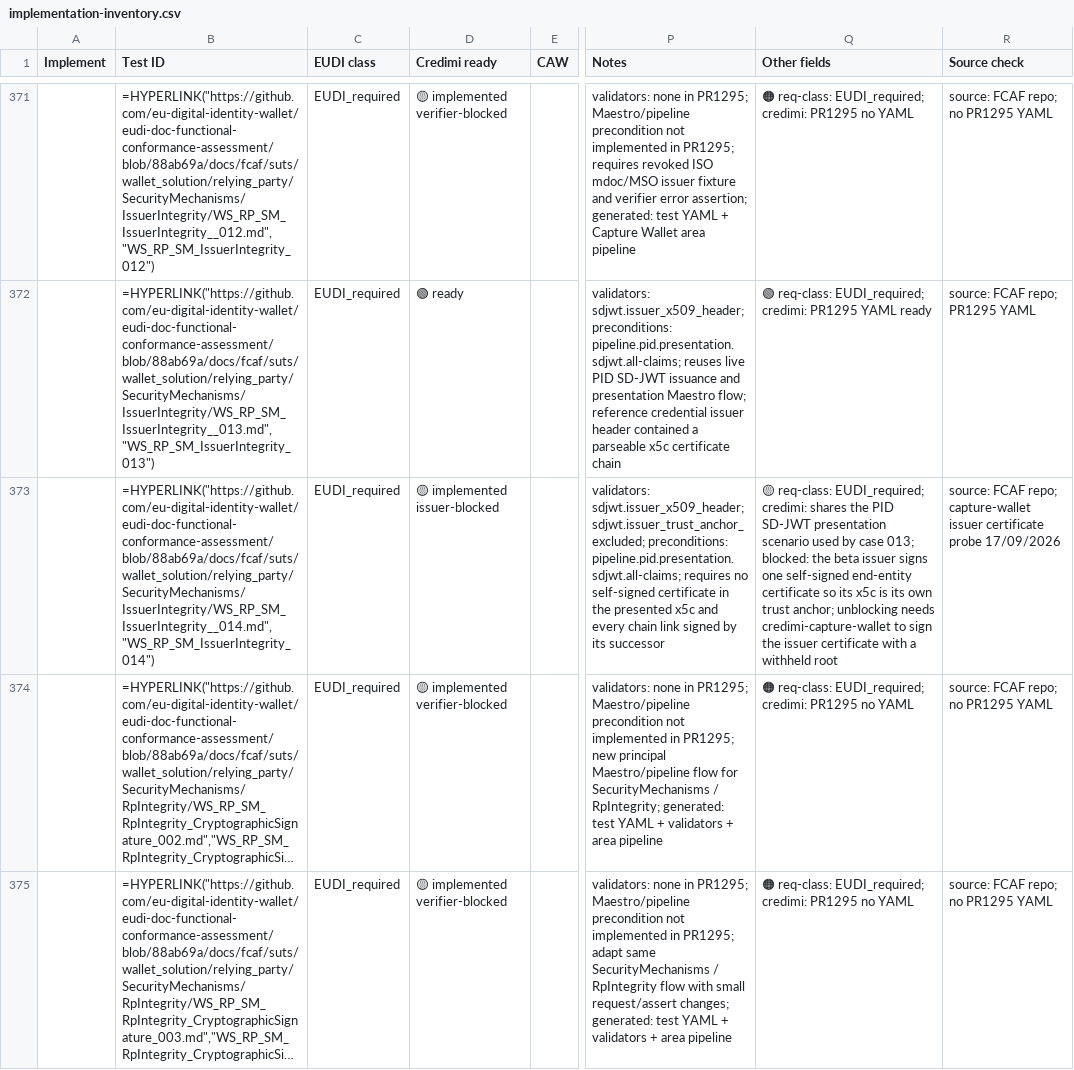
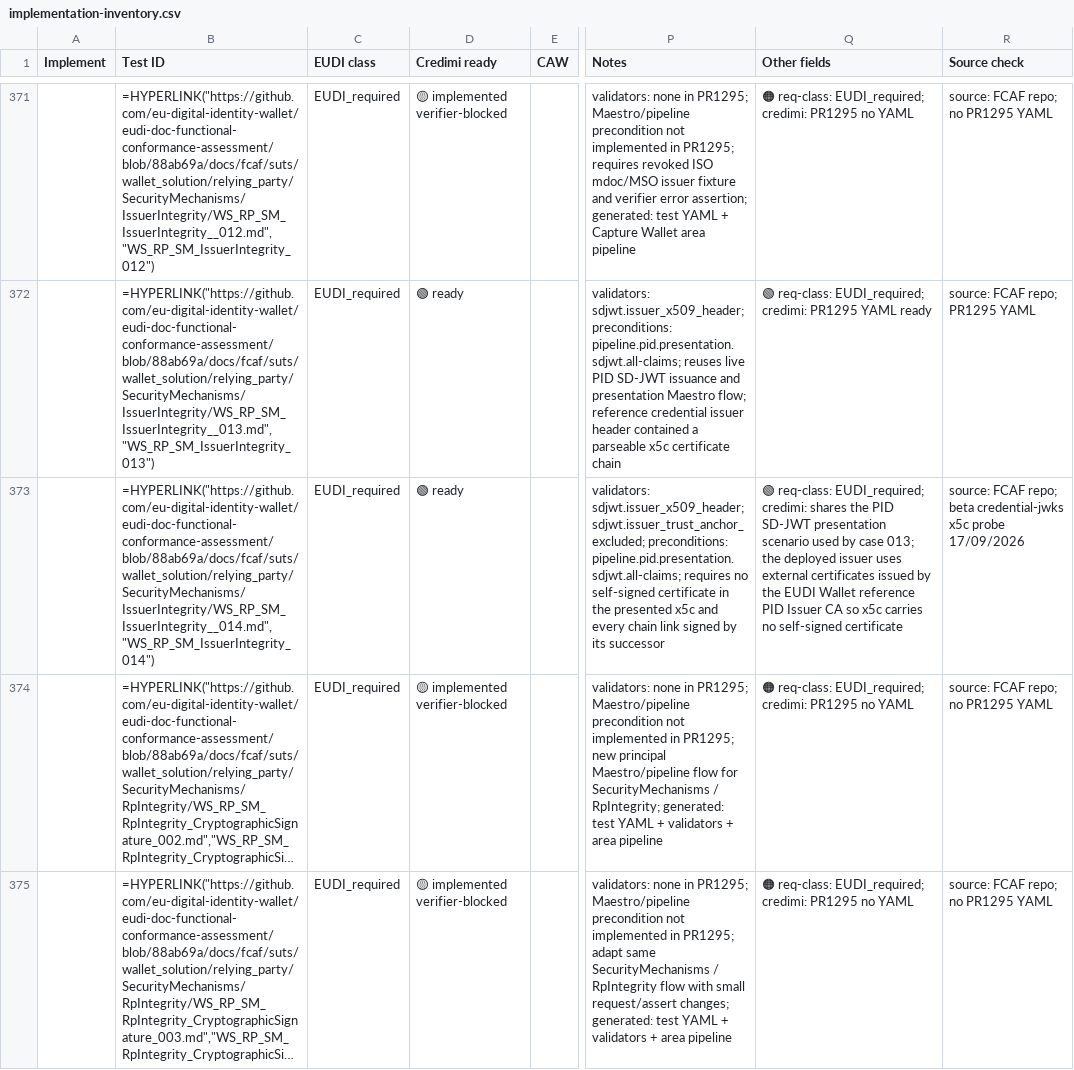
Before and after one commit to ForkbombEu/credimi, a CSV file: pkg/fcaf/implementation-inventory.csv, drawn as a sheet; only a part is shown, gaps mark what is left out; long unchanged cells end in …; the diff names each change by its address in the sheet, - before the commit and + after, or states it on an @@ line.

Commit message:
fix(fcaf): mark x5c trust anchor case ready
reason:
The deployed issuer uses certificates issued by the EUDIW PID Issuer CA.
The self-signed path in the source is only a local bootstrap fallback.

prompt:
Deployed capture-wallet uses external certificates so the issuer passes.

```diff
--- a/pkg/fcaf/implementation-inventory.csv
+++ b/pkg/fcaf/implementation-inventory.csv
-D373 (Credimi ready): 🟡 implemented issuer-blocked
+D373 (Credimi ready): 🟢 ready
-Q373 (Other fields): 🟡 req-class: EUDI_required; credimi: shares the PID SD-JWT presentation scenario used by case 013; blocked: the beta issuer signs one self-signed end-entity certificate so its x5c is its own trust anchor; unblocking needs credimi-capture-wallet to sign the issuer certificate with a withheld root
+Q373 (Other fields): 🟢 req-class: EUDI_required; credimi: shares the PID SD-JWT presentation scenario used by case 013; the deployed issuer uses external certificates issued by the EUDI Wallet reference PID Issuer CA so x5c carries no self-signed certificate
-R373 (Source check): …FCAF repo; capture-wallet issuer certificate probe 17/09/2026
+R373 (Source check): …FCAF repo; beta credential-jwks x5c probe 17/09/2026
```
Also changed, not shown: 4 other files.
